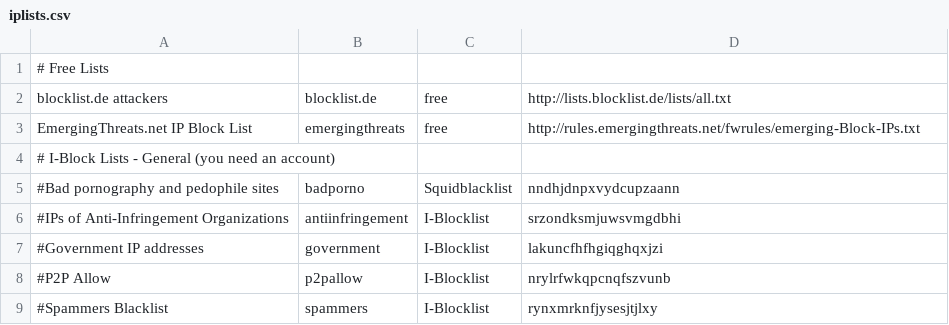
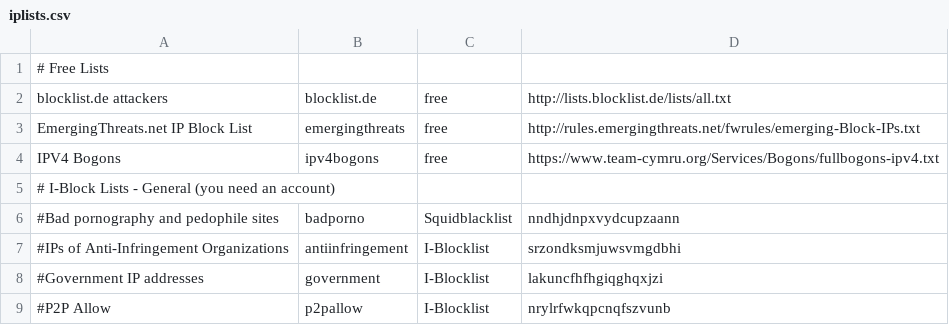
Before and after one commit to hughbord/maxx, a CSV file: iplists.csv, drawn as a sheet; only a part is shown; the shorter side is filled out with more unchanged rows; the diff names each change by its address in the sheet, - before the commit and + after, or states it on an @@ line.

```diff
--- a/iplists.csv
+++ b/iplists.csv
+row 4: IPV4 Bogons | ipv4bogons | free | https://www.team-cymru.org/Services/Bogons/fullbogons-ipv4.txt
```
Also changed, not shown: 9 other files.
